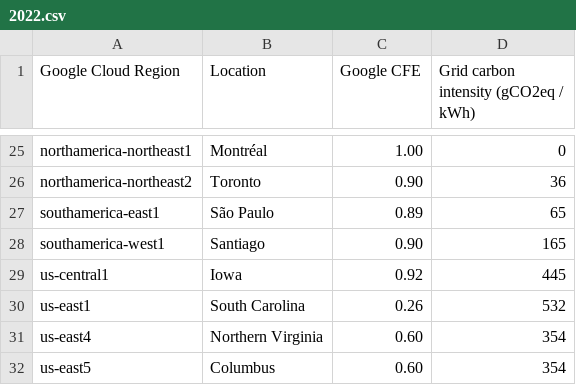
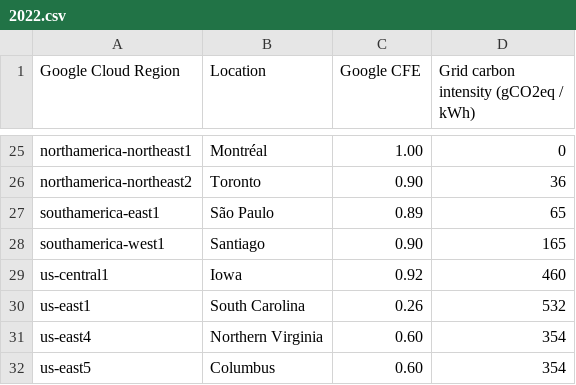
Before and after one commit to GoogleCloudPlatform/region-carbon-info, a CSV file: data/yearly/2022.csv, drawn as a sheet; only a part is shown, gaps mark what is left out.

Commit message:
Fix Iowa carbon intensity

```diff
--- a/data/yearly/2022.csv
+++ b/data/yearly/2022.csv
@@ -28,3 +28,3 @@ southamerica-east1,São Paulo,0.89,65
 southamerica-west1,Santiago,0.90,165
-us-central1,Iowa,0.92,445
+us-central1,Iowa,0.92,460
 us-east1,South Carolina,0.26,532
```
